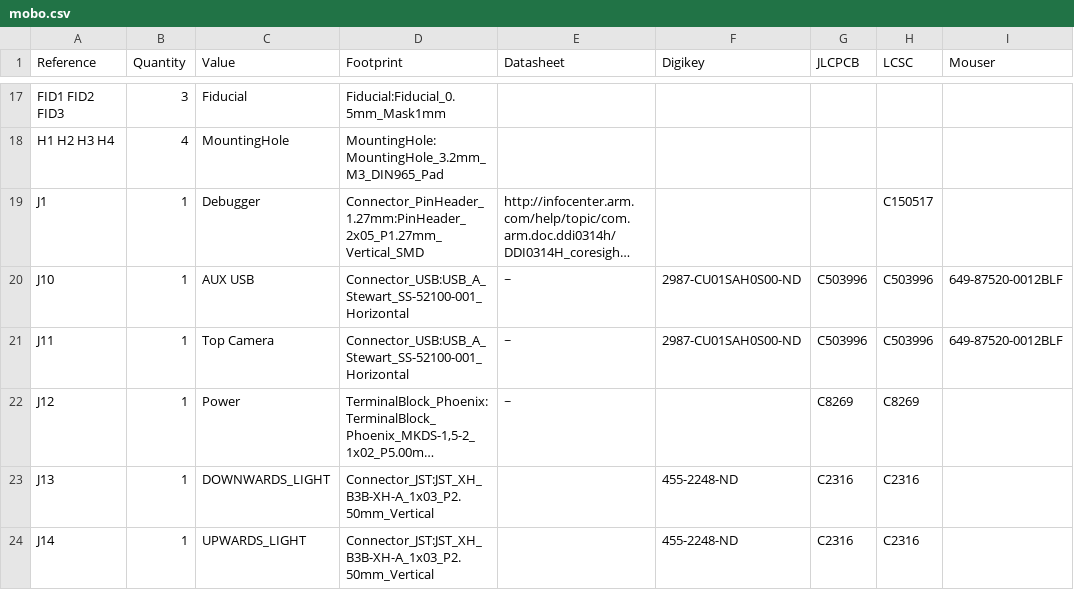
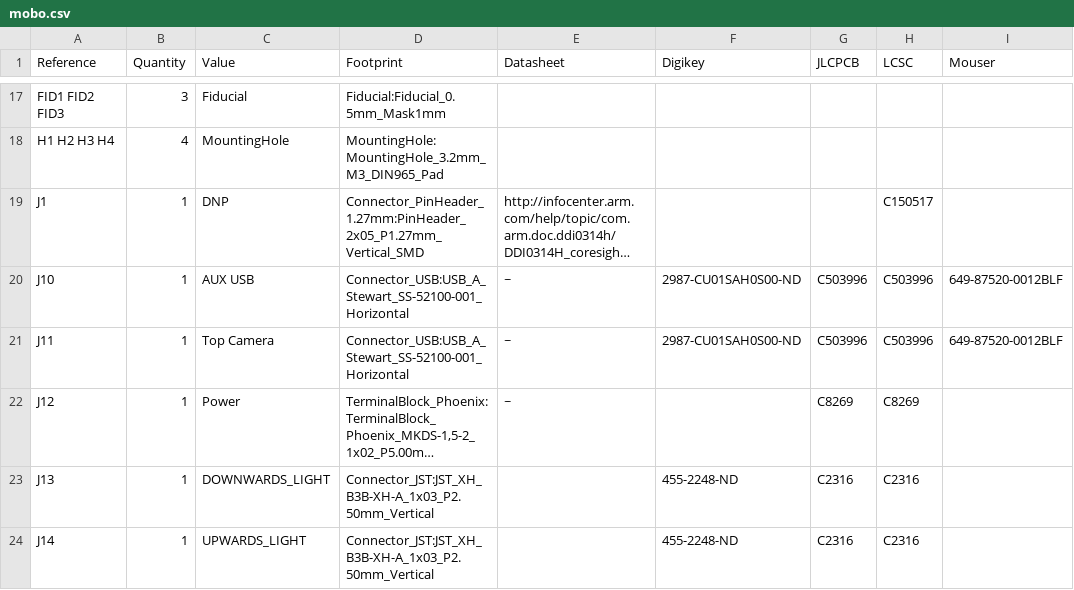
Before and after one commit to opulo-inc/lumenpnp, a CSV file: pnp/pcb/mobo/export/mobo.csv, drawn as a sheet; only a part is shown, gaps mark what is left out; long unchanged cells end in …; the diff names each change by its address in the sheet, - before the commit and + after, or states it on an @@ line.

```diff
--- a/pnp/pcb/mobo/export/mobo.csv
+++ b/pnp/pcb/mobo/export/mobo.csv
-C19 (Value): Debugger
+C19 (Value): DNP
```
Also changed, not shown: pnp/pcb/mobo/export/gerbers/mobo-top_pos.csv, pnp/pcb/mobo/export/mobo-bom.csv, 40 other files.
